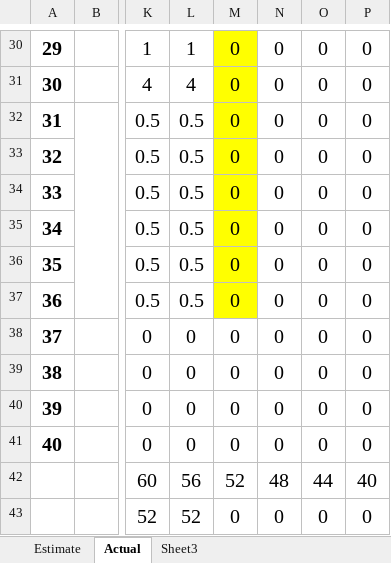
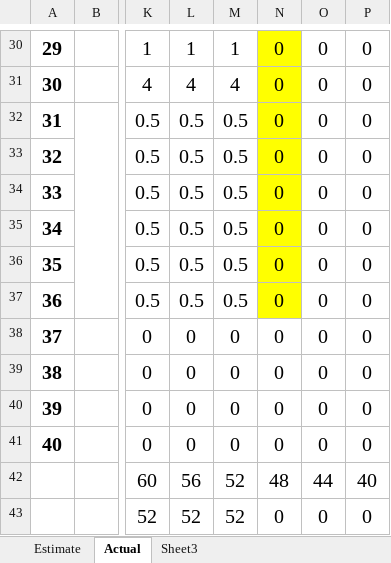
Before and after one commit to nghiatran1997/Capstone1, an Excel workbook: 7.Print-Backlog/Sprint-2.xlsx, sheet Actual, drawn as a sheet; only a part is shown, gaps mark what is left out; values as stored, in another font and other column widths than the file's, no borders; charts and pictures not drawn; the diff covers the shown part only; the diff names each change by its address in the sheet, - before the commit and + after, or states it on an @@ line.

```diff
--- a/7.Print-Backlog/Sprint-2.xlsx (sheet Actual)
+++ b/7.Print-Backlog/Sprint-2.xlsx (sheet Actual)
-M30:M37 fill: #FFFF00
+M30:M37 fill: none
-M30: 0
+M30: 1
-N30:N37 fill: none
+N30:N37 fill: #FFFF00
-M31: 0
+M31: 4
-M32:M37: 0
+M32:M37: 0.5
-M43: 0
+M43: 52
```
Also changed, not shown: 28 edited cells and cell formats elsewhere in this sheet, charts or pictures.
